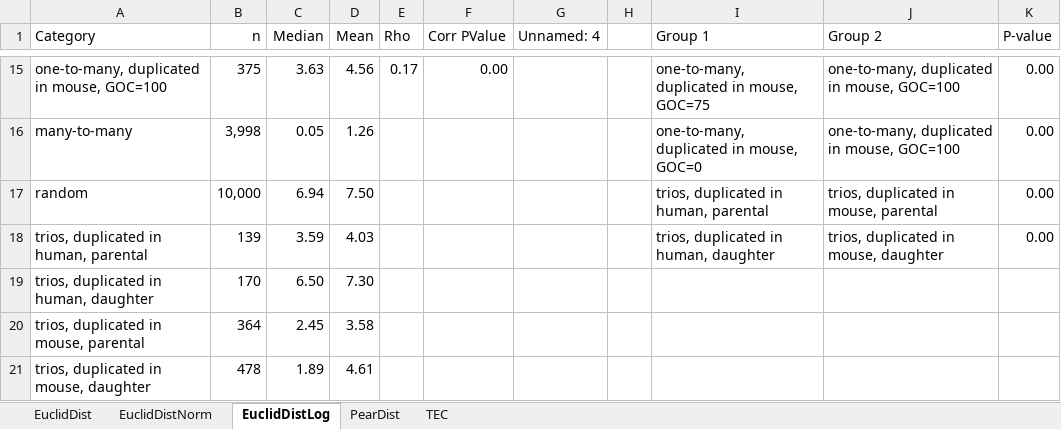
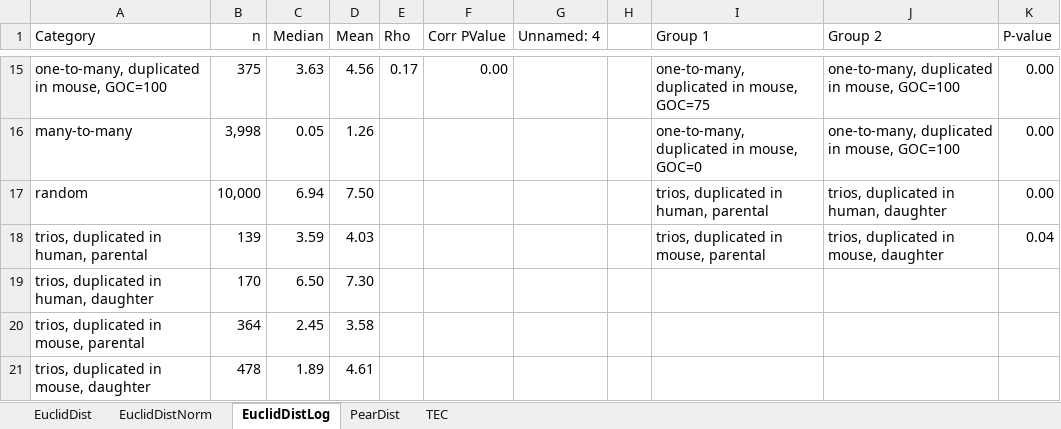
Before and after one commit to AndrewH72/Gene-Duplication, an Excel workbook: data/automatedDistancesWithRandomAndParentalDaughterCorr.xlsx, sheet EuclidDistLog, drawn as a sheet; only a part is shown, gaps mark what is left out; values as stored, in another font and other column widths than the file's, no borders; the diff names each change by its address in the sheet, - before the commit and + after, or states it on an @@ line.

```diff
--- a/data/automatedDistancesWithRandomAndParentalDaughterCorr.xlsx (sheet EuclidDistLog)
+++ b/data/automatedDistancesWithRandomAndParentalDaughterCorr.xlsx (sheet EuclidDistLog)
-J17 (Group 2): trios, duplicated in mouse, parental
+J17 (Group 2): trios, duplicated in human, daughter
-I18 (Group 1): trios, duplicated in human, daughter
+I18 (Group 1): trios, duplicated in mouse, parental
-K18 (P-value): 0.00
+K18 (P-value): 0.04
```
Also changed, not shown: sheet TEC, sheet PearDist, sheet EuclidDist, sheet EuclidDistNorm, 1 other file.
